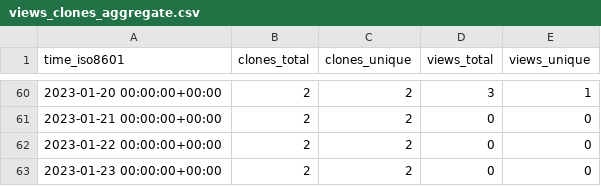
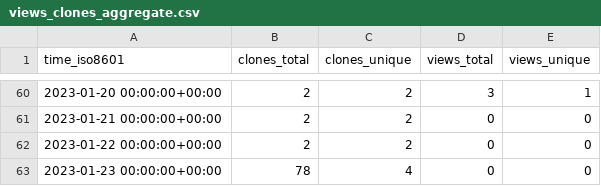
Before and after one commit to sarkar-s/CoRe, a CSV file: sarkar-s/CoRe/ghrs-data/views_clones_aggregate.csv, drawn as a sheet; only a part is shown, gaps mark what is left out.

```diff
--- a/sarkar-s/CoRe/ghrs-data/views_clones_aggregate.csv
+++ b/sarkar-s/CoRe/ghrs-data/views_clones_aggregate.csv
@@ -62,2 +62,2 @@ time_iso8601,clones_total,clones_unique,views_total,views_unique
 2023-01-22 00:00:00+00:00,2,2,0,0
-2023-01-23 00:00:00+00:00,2,2,0,0
+2023-01-23 00:00:00+00:00,78,4,0,0
```
Also changed, not shown: 1 other file.
